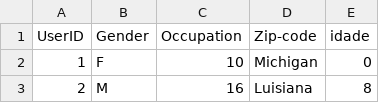
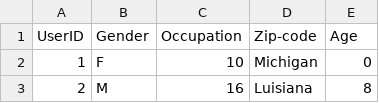
Before and after one commit to lucasdias8641/Laboratorio_1_ciencia_de_dados, a CSV file: cleaned_users.csv, drawn as a sheet; only a part is shown.

Commit message:
trocar o nome da coluna de idade para age

```diff
--- a/cleaned_users.csv
+++ b/cleaned_users.csv
@@ -1,2 +1,2 @@
-UserID;Gender;Occupation;Zip-code;idade
+UserID;Gender;Occupation;Zip-code;Age
 1;F;10;Michigan;0
```
